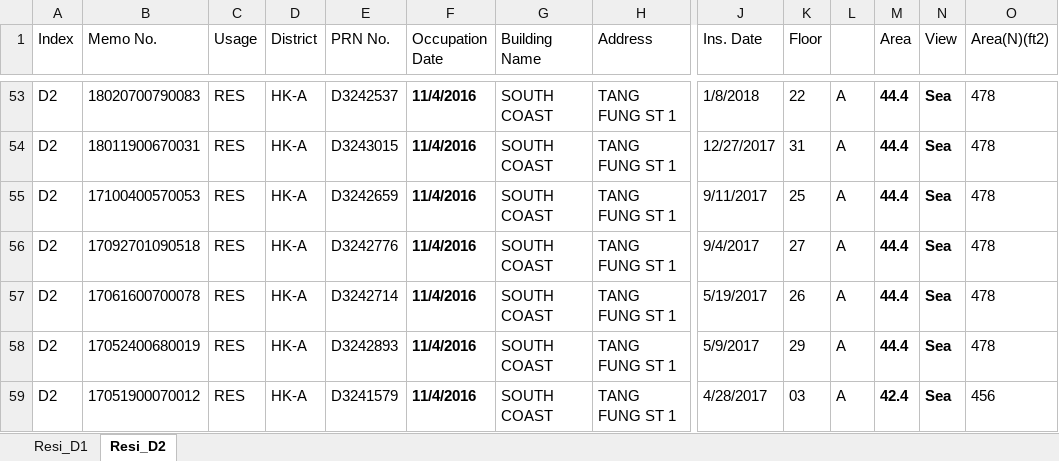
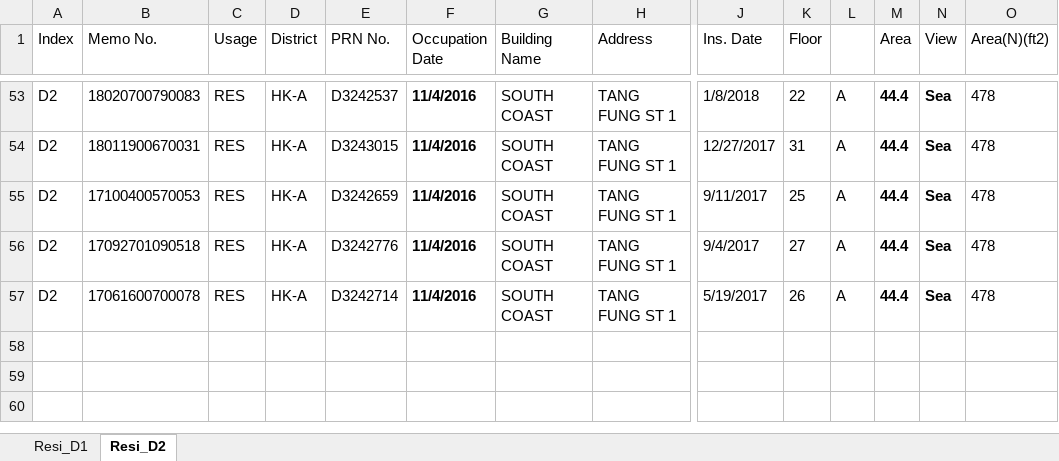
Before and after one commit to ckm66/Inno_Surveying, an Excel workbook: Raw Source.xlsx, sheet Resi_D2, drawn as a sheet; only a part is shown, gaps mark what is left out; values as stored, in another font and other column widths than the file's, no borders; conditional formats and table styles not drawn; rows hold the shown columns only; the diff names each change by its address in the sheet, - before the commit and + after, or states it on an @@ line.

```diff
--- a/Raw Source.xlsx (sheet Resi_D2)
+++ b/Raw Source.xlsx (sheet Resi_D2)
-row 58: D2 | 17052400680019 | RES | HK-A | D3242893 | 11/4/2016 | SOUTH COAST | TANG FUNG ST 1 | 5/9/2017 | 29 | A | 44.4 | Sea | 478
-row 59: D2 | 17051900070012 | RES | HK-A | D3241579 | 11/4/2016 | SOUTH COAST | TANG FUNG ST 1 | 4/28/2017 | 03 | A | 42.4 | Sea | 456
```
Also changed, not shown: 1 other file.
